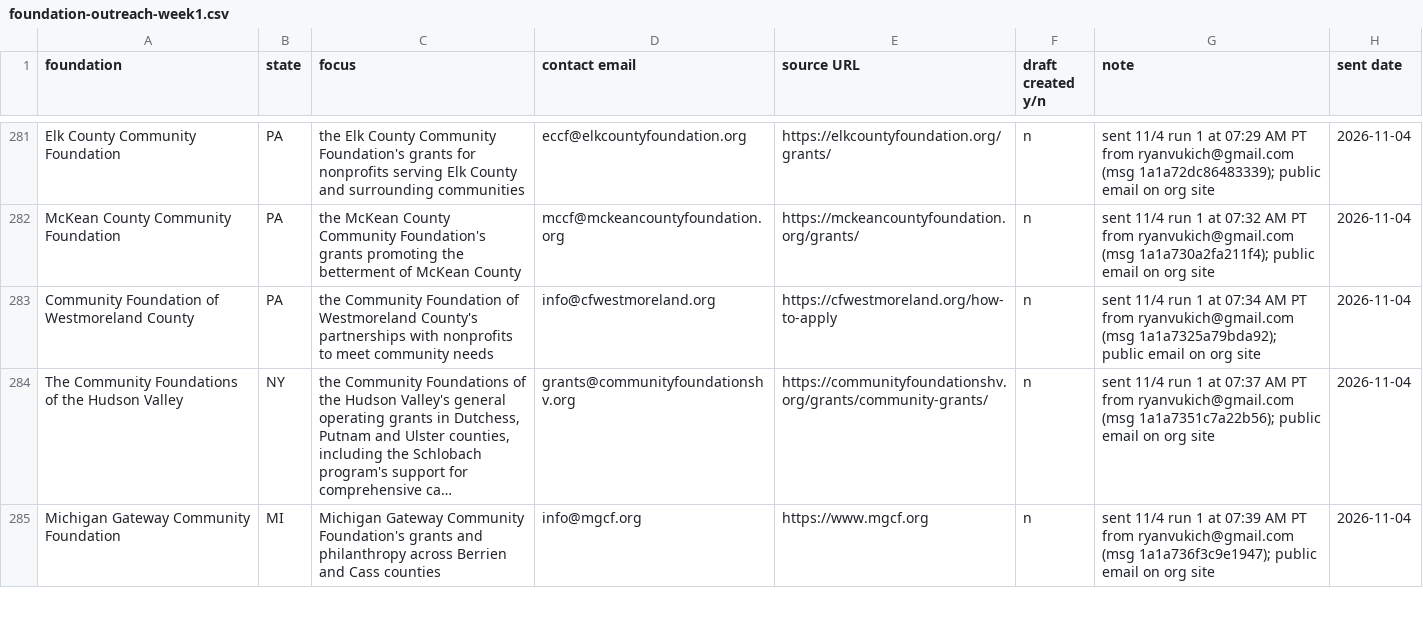
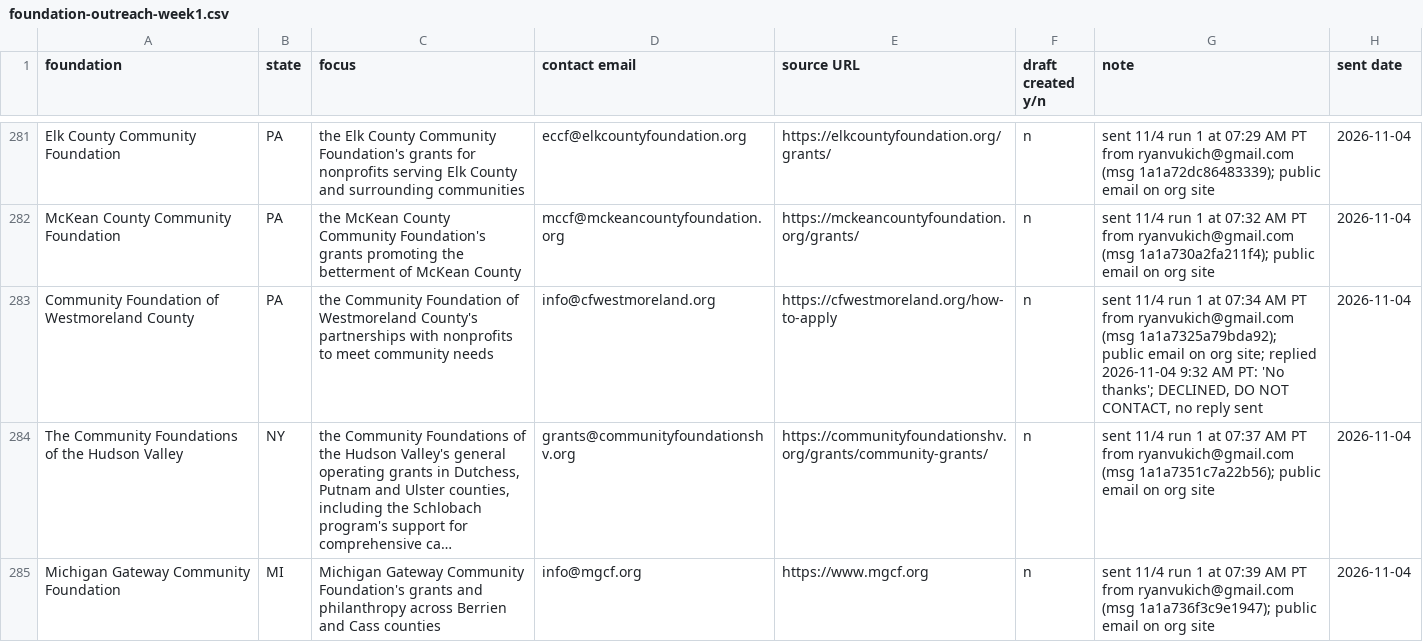
Before and after one commit to ryanultralife/clientplus, a CSV file: campaign/foundation-outreach-week1.csv, drawn as a sheet; only a part is shown, gaps mark what is left out; long unchanged cells end in …; the diff names each change by its address in the sheet, - before the commit and + after, or states it on an @@ line.

Commit message:
Log 11/4 replies: Community Foundation of Westmoreland County declined (do not contact), Jericho Circle second delivery delay (not a bounce)

```diff
--- a/campaign/foundation-outreach-week1.csv
+++ b/campaign/foundation-outreach-week1.csv
-G283 (note): …on org site
+G283 (note): …on org site; replied 2026-11-04 9:32 AM PT: 'No thanks'; DECLINED, DO NOT CONTACT, no reply sent
```
Also changed, not shown: campaign/nonprofit-outreach.csv.
